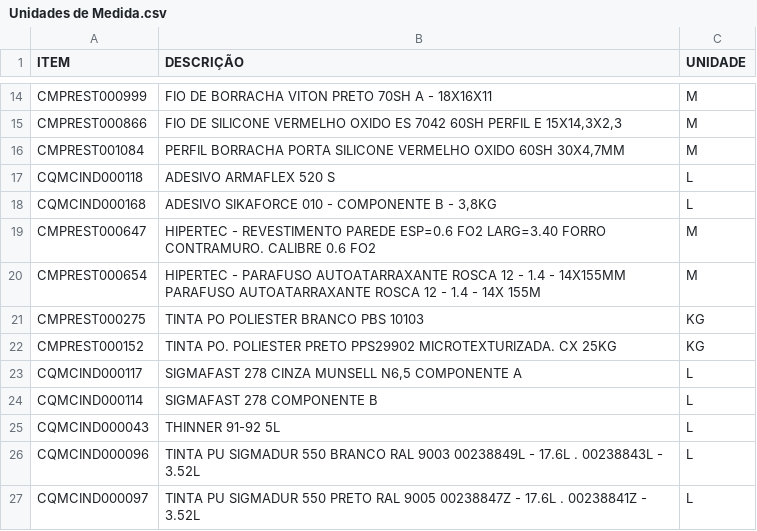
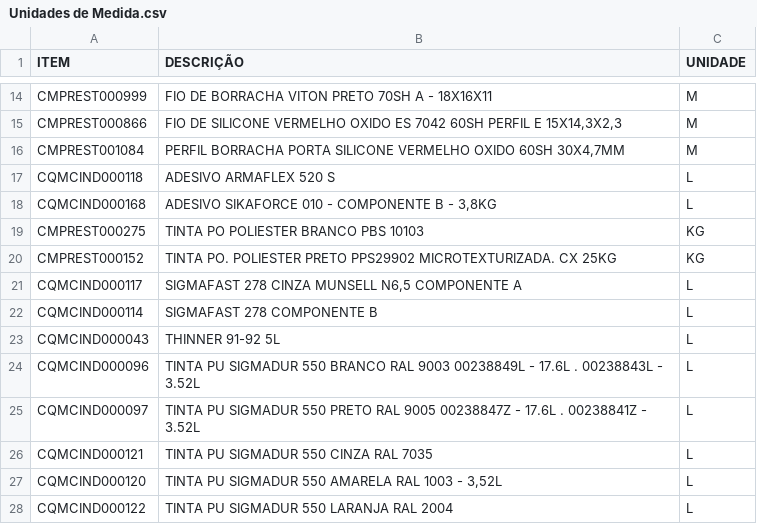
Before and after one commit to Kvgr98/Modular, a CSV file: Unidades de Medida.csv, drawn as a sheet; only a part is shown, gaps mark what is left out; the shorter side is filled out with more unchanged rows.

Commit message:
Update Unidades de Medida.csv

```diff
--- a/Unidades de Medida.csv
+++ b/Unidades de Medida.csv
@@ -18,4 +18,2 @@ CQMCIND000118;ADESIVO ARMAFLEX 520 S;L
 CQMCIND000168;ADESIVO SIKAFORCE 010 - COMPONENTE B - 3,8KG;L
-CMPREST000647;HIPERTEC - REVESTIMENTO PAREDE ESP=0.6 FO2 LARG=3.40 FORRO CONTRAMURO. CALIBRE 0.6 FO2;M
-CMPREST000654;HIPERTEC - PARAFUSO AUTOATARRAXANTE ROSCA 12 - 1.4 - 14X155MM PARAFUSO AUTOATARRAXANTE ROSCA 12 - 1.4 - 14X 155M;M
 CMPREST000275;TINTA PO POLIESTER BRANCO PBS 10103;KG
```
